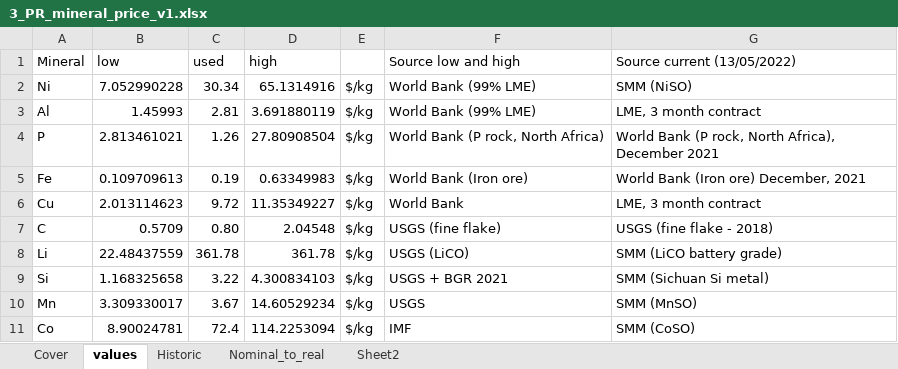
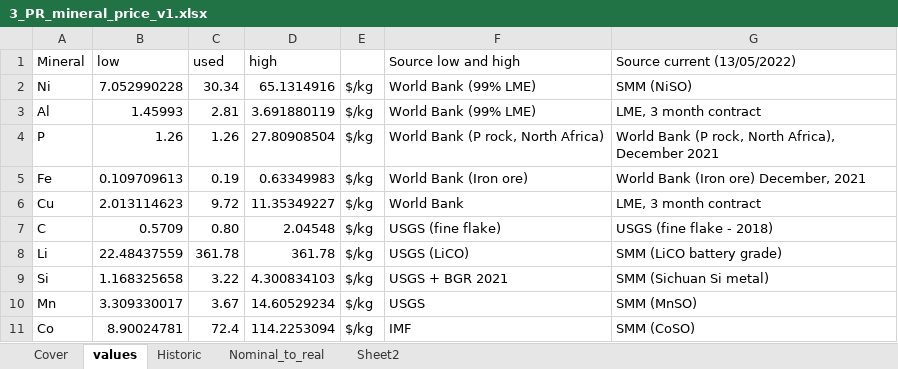
Before and after one commit to jbaars/Batt_Sust_Model, an Excel workbook: example notebooks/Example publication - integrated modelling/data/ODYM_database/3_PR_mineral_price_v1.xlsx, sheet values, drawn as a sheet; values as stored, in another font and other column widths than the file's, no borders; the diff names each change by its address in the sheet, - before the commit and + after, or states it on an @@ line.

```diff
--- a/example notebooks/Example publication - integrated modelling/data/ODYM_database/3_PR_mineral_price_v1.xlsx (sheet values)
+++ b/example notebooks/Example publication - integrated modelling/data/ODYM_database/3_PR_mineral_price_v1.xlsx (sheet values)
-B4 (low): 2.813461021
+B4 (low): 1.26
```
Also changed, not shown: 2 other files.
